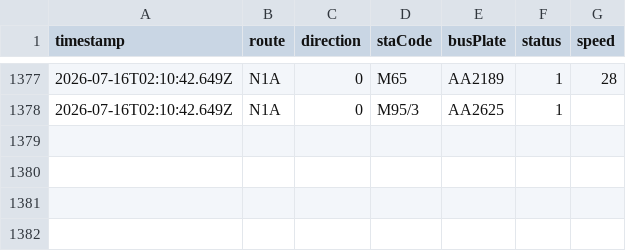
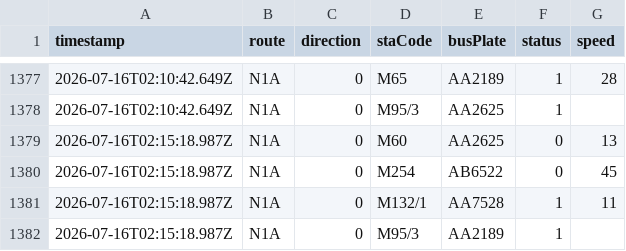
Before and after one commit to ChiHin-Lio/macau-gtfs-data, a CSV file: raw_logs/N1A.csv, drawn as a sheet; only a part is shown, gaps mark what is left out.

Commit message:
scraper: update N1A.csv via Cloudflare Worker

```diff
--- a/raw_logs/N1A.csv
+++ b/raw_logs/N1A.csv
@@ -1378 +1378,5 @@ timestamp,route,direction,staCode,busPlate,status,speed
 2026-07-16T02:10:42.649Z,N1A,0,M95/3,AA2625,1,
+2026-07-16T02:15:18.987Z,N1A,0,M60,AA2625,0,13
+2026-07-16T02:15:18.987Z,N1A,0,M254,AB6522,0,45
+2026-07-16T02:15:18.987Z,N1A,0,M132/1,AA7528,1,11
+2026-07-16T02:15:18.987Z,N1A,0,M95/3,AA2189,1,
```
